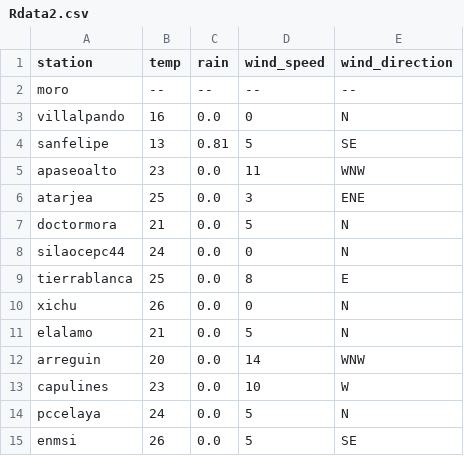
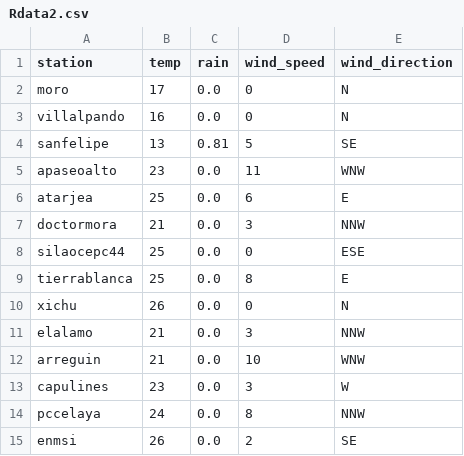
Before and after one commit to EliaquimATPC/test_appsheet-_connect, a CSV file: Rdata2.csv, drawn as a sheet.

Commit message:
Actualizacion de clima ESP32

```diff
--- a/Rdata2.csv
+++ b/Rdata2.csv
@@ -1,3 +1,3 @@
 station,temp,rain,wind_speed,wind_direction
-moro,--,--,--,--
+moro,17,0.0,0,N
 villalpando,16,0.0,0,N
@@ -5,11 +5,11 @@ sanfelipe,13,0.81,5,SE
 apaseoalto,23,0.0,11,WNW
-atarjea,25,0.0,3,ENE
-doctormora,21,0.0,5,N
-silaocepc44,24,0.0,0,N
+atarjea,25,0.0,6,E
+doctormora,21,0.0,3,NNW
+silaocepc44,25,0.0,0,ESE
 tierrablanca,25,0.0,8,E
 xichu,26,0.0,0,N
-elalamo,21,0.0,5,N
-arreguin,20,0.0,14,WNW
-capulines,23,0.0,10,W
-pccelaya,24,0.0,5,N
-enmsi,26,0.0,5,SE
+elalamo,21,0.0,3,NNW
+arreguin,21,0.0,10,WNW
+capulines,23,0.0,3,W
+pccelaya,24,0.0,8,NNW
+enmsi,26,0.0,2,SE
```
